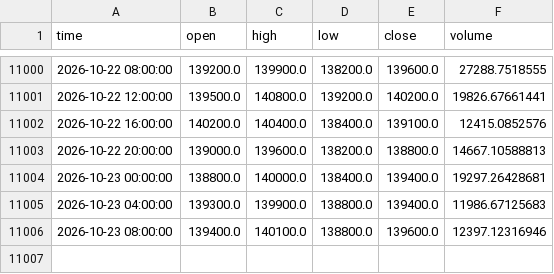
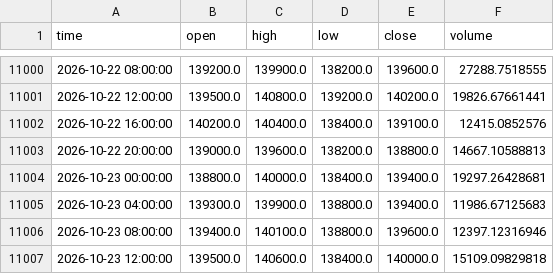
Before and after one commit to koreacoinlee/coin-research-bot, a CSV file: data/KRW-SOL_4h.csv, drawn as a sheet; only a part is shown, gaps mark what is left out; the diff names each change by its address in the sheet, - before the commit and + after, or states it on an @@ line.

```diff
--- a/data/KRW-SOL_4h.csv
+++ b/data/KRW-SOL_4h.csv
+row 11007: 2026-10-23 12:00:00 | 139500.0 | 140600.0 | 138400.0 | 140000.0 | 15109.09829818
```
Also changed, not shown: data/KRW-XRP_4h.csv, 7 other files.
